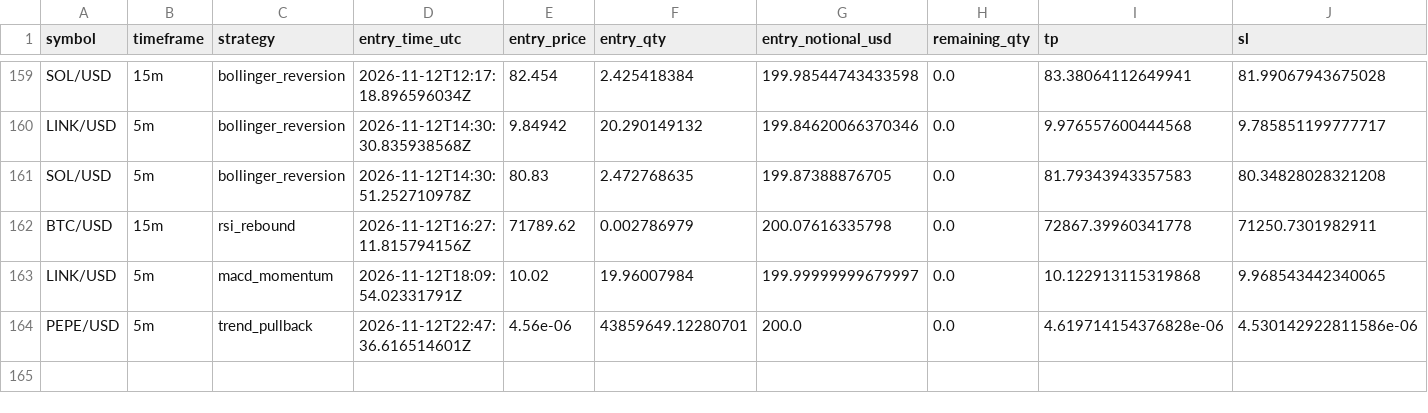
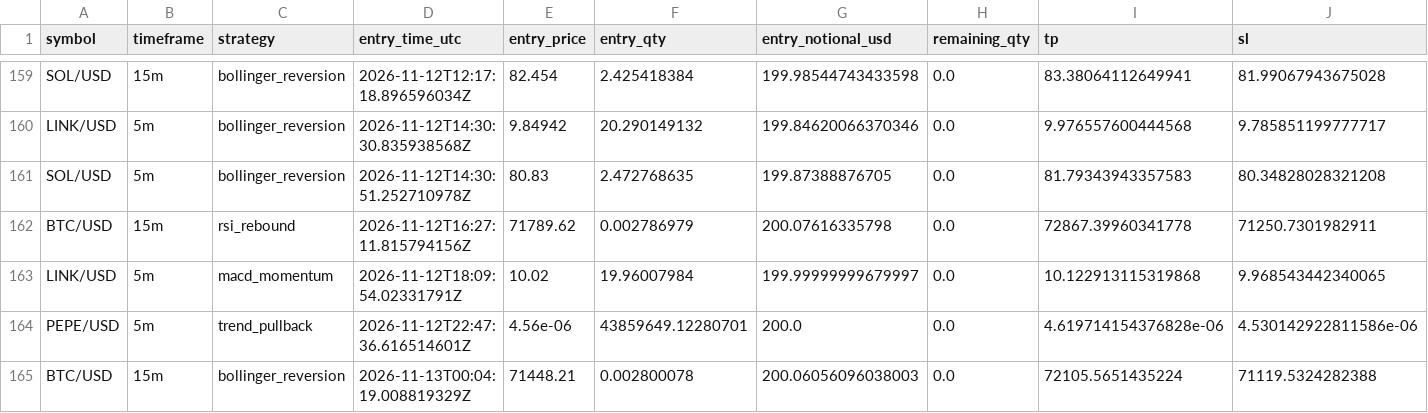
Before and after one commit to Rand0mUs3r-afk/CryptoStrategyLab, a CSV file: closed_trades.csv, drawn as a sheet; only a part is shown, gaps mark what is left out; rows hold the shown columns only; the diff names each change by its address in the sheet, - before the commit and + after, or states it on an @@ line.

```diff
--- a/closed_trades.csv
+++ b/closed_trades.csv
+row 165: BTC/USD | 15m | bollinger_reversion | 2026-11-13T00:04:19.008819329Z | 71448.21 | 0.002800078 | 200.06056096038003 | 0.0 | 72105.5651435224 | 71119.5324282388
```
Also changed, not shown: entry_decisions.csv, orders.csv, 10 other files.
